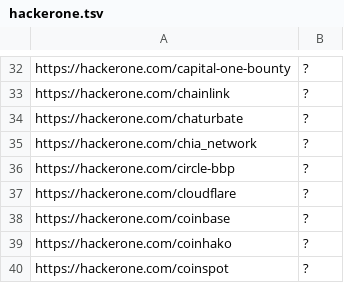
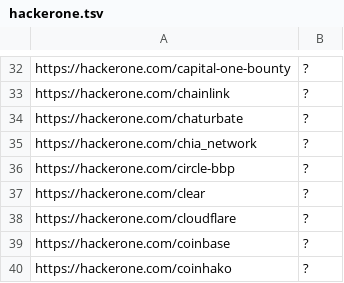
Before and after one commit to sl4x0/dockerhub-orgs-data, a TSV file: dockerhub-orgs-data/hackerone.tsv, drawn as a sheet; only a part is shown, gaps mark what is left out; the shorter side is filled out with more unchanged rows.

```diff
--- a/dockerhub-orgs-data/hackerone.tsv
+++ b/dockerhub-orgs-data/hackerone.tsv
@@ -36,2 +36,3 @@ https://hackerone.com/chia_network	?
 https://hackerone.com/circle-bbp	?
+https://hackerone.com/clear	?
 https://hackerone.com/cloudflare	?
```
Also changed, not shown: dockerhub-orgs-data/federacy.tsv, dockerhub-orgs-data/hackerone.external_program.tsv, 4 other files.
